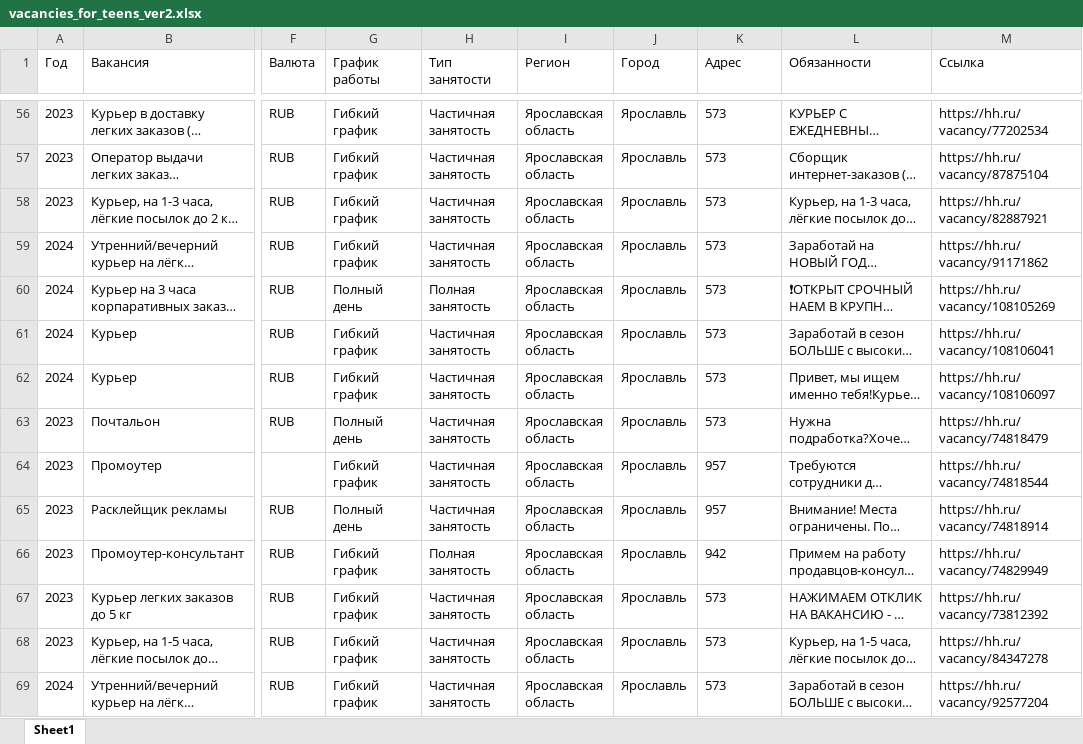
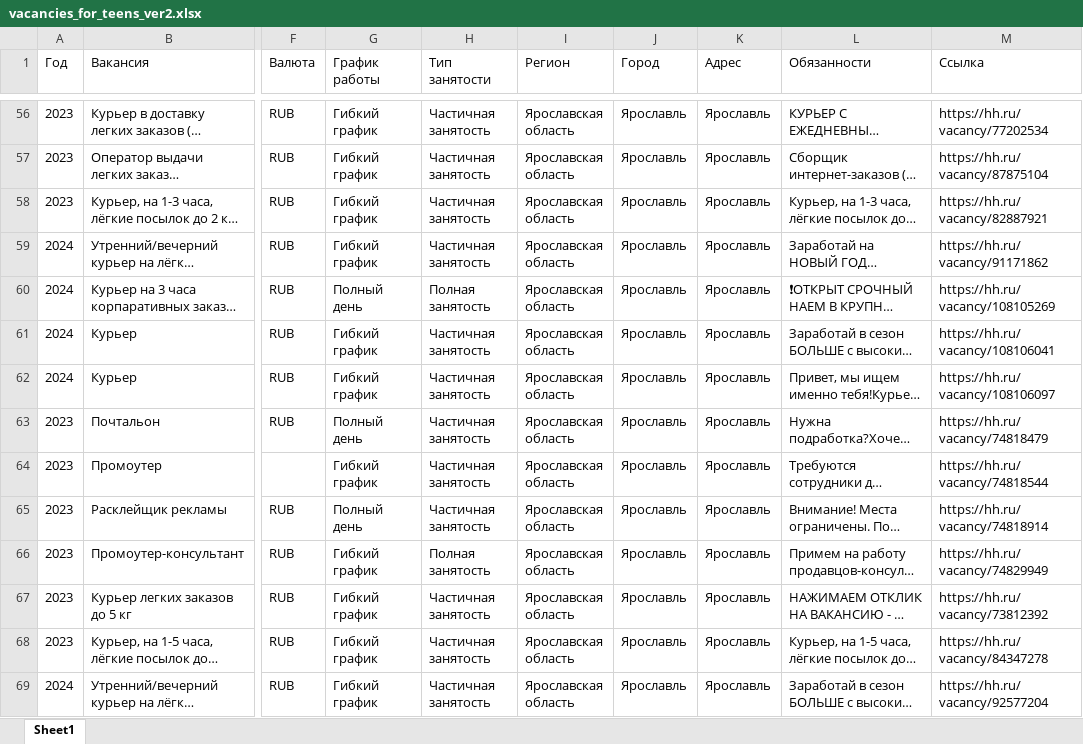
Before and after one commit to IeroLys/Data-analisys-for-sociologists, an Excel workbook: vacancies_for_teens_ver2.xlsx, sheet Sheet1, drawn as a sheet; only a part is shown, gaps mark what is left out; long unchanged cells end in …; values as stored, in another font and other column widths than the file's, no borders; the diff covers the shown part only; the diff names each change by its address in the sheet, - before the commit and + after, or states it on an @@ line.

Commit message:
Адрес теперь нормально извлекается

```diff
--- a/vacancies_for_teens_ver2.xlsx (sheet Sheet1)
+++ b/vacancies_for_teens_ver2.xlsx (sheet Sheet1)
-K56:K63 (Адрес): 573
+K56:K63 (Адрес): Ярославль
-K64:K65 (Адрес): 957
+K64:K65 (Адрес): Ярославль
-K66 (Адрес): 942
+K66 (Адрес): Ярославль
-K67:K69 (Адрес): 573
+K67:K69 (Адрес): Ярославль
```
Also changed, not shown: 1127 edited cells elsewhere in this sheet, 3 other files.
